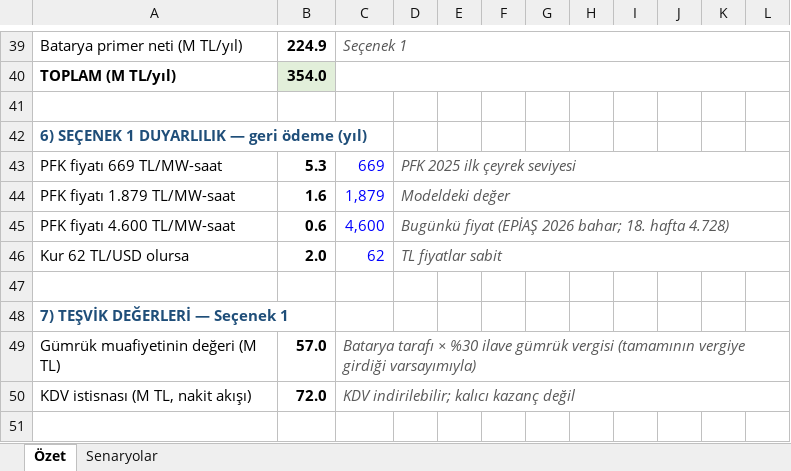
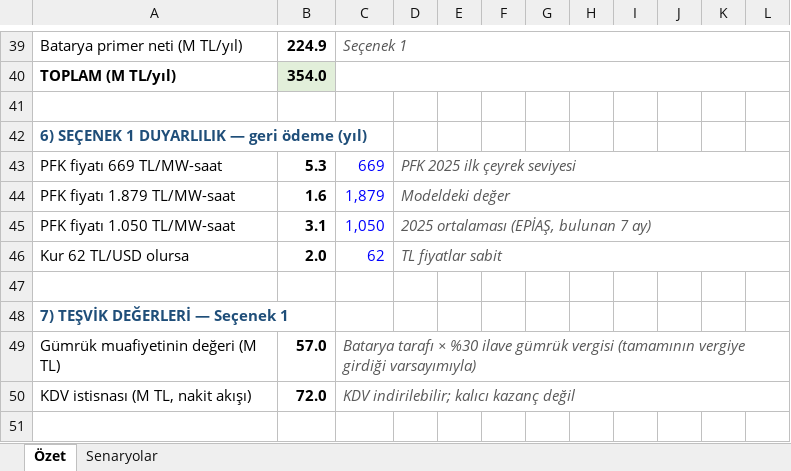
Before and after one commit to Qarquen/superapp-legal, an Excel workbook: bess-20mw/BESS_Sade_Tablo_v3.xlsx, sheet Özet, drawn as a sheet; only a part is shown, gaps mark what is left out; values as stored, in another font and other column widths than the file's, no borders; removed rows and columns are numbered as before the commit, all else as after; the diff names each change by its address in the sheet, - before the commit and + after, or states it on an @@ line.

```diff
--- a/bess-20mw/BESS_Sade_Tablo_v3.xlsx (sheet Özet)
+++ b/bess-20mw/BESS_Sade_Tablo_v3.xlsx (sheet Özet)
-row 45: PFK fiyatı 4.600 TL/MW-saat | 0.6 | 4,600 | Bugünkü fiyat (EPİAŞ 2026 bahar; 18. hafta 4.728)
+row 45: PFK fiyatı 1.050 TL/MW-saat | 3.1 | 1,050 | 2025 ortalaması (EPİAŞ, bulunan 7 ay)
```
Also changed, not shown: sheet Senaryolar, 2 other files.
